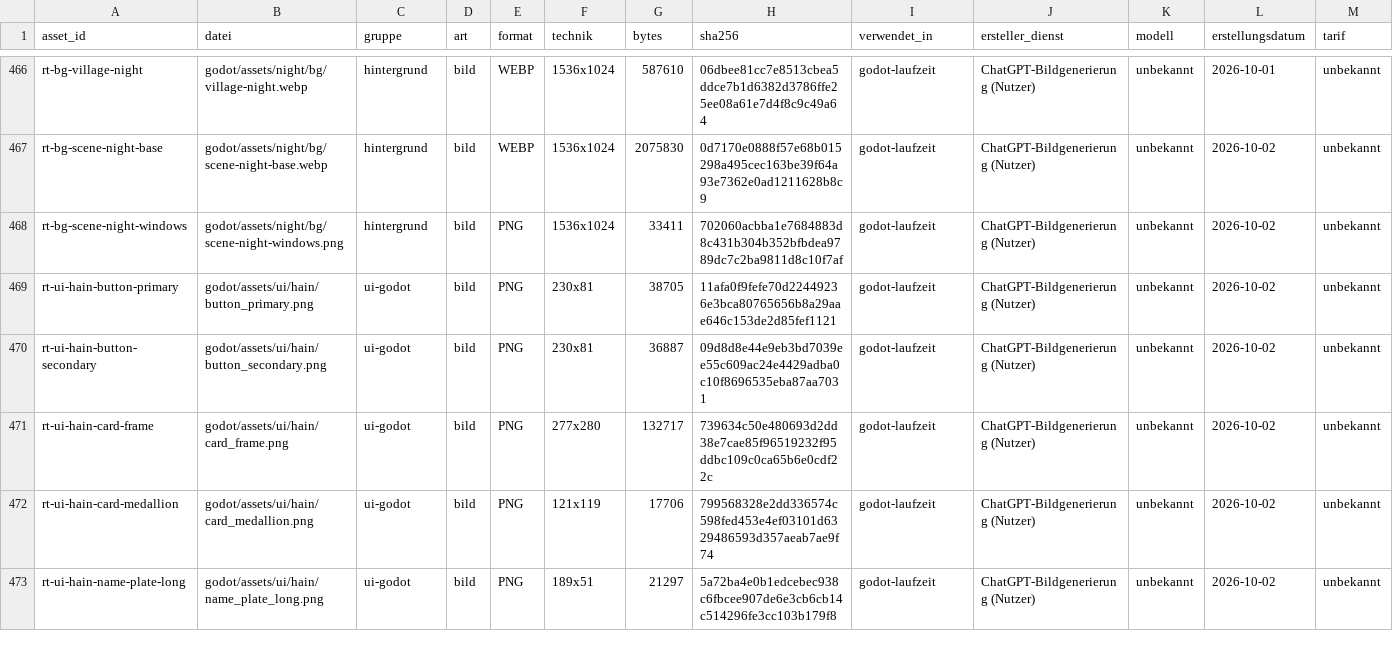
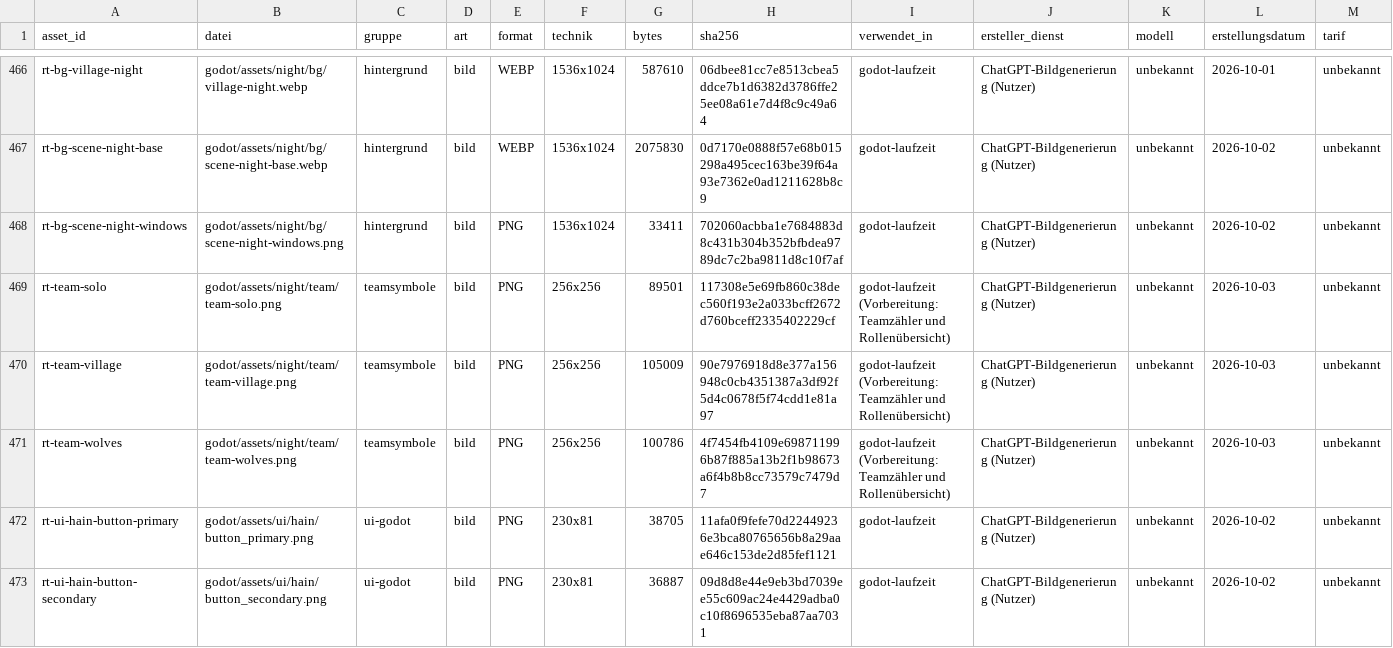
Before and after one commit to xhaviourshop-sketch/Grimmhain-Revolution, a CSV file: docs/masterplan/asset-register.csv, drawn as a sheet; only a part is shown, gaps mark what is left out; the shorter side is filled out with more unchanged rows; rows hold the shown columns only; the diff names each change by its address in the sheet, - before the commit and + after, or states it on an @@ line.

```diff
--- a/docs/masterplan/asset-register.csv
+++ b/docs/masterplan/asset-register.csv
+row 469: rt-team-solo | godot/assets/night/team/team-solo.png | teamsymbole | bild | PNG | 256x256 | 89501 | 117308e5e69fb860c38dec560f193e2a033bcff2672d760bceff2335402229cf | godot-laufzeit (Vorbereitung: Teamzähler und Rollenübersicht) | ChatGPT-Bildgenerierung (Nutzer) | unbekannt | 2026-10-03 | unbekannt
+row 470: rt-team-village | godot/assets/night/team/team-village.png | teamsymbole | bild | PNG | 256x256 | 105009 | 90e7976918d8e377a156948c0cb4351387a3df92f5d4c0678f5f74cdd1e81a97 | godot-laufzeit (Vorbereitung: Teamzähler und Rollenübersicht) | ChatGPT-Bildgenerierung (Nutzer) | unbekannt | 2026-10-03 | unbekannt
+row 471: rt-team-wolves | godot/assets/night/team/team-wolves.png | teamsymbole | bild | PNG | 256x256 | 100786 | 4f7454fb4109e698711996b87f885a13b2f1b98673a6f4b8b8cc73579c7479d7 | godot-laufzeit (Vorbereitung: Teamzähler und Rollenübersicht) | ChatGPT-Bildgenerierung (Nutzer) | unbekannt | 2026-10-03 | unbekannt
```
Also changed, not shown: 50 other files.
